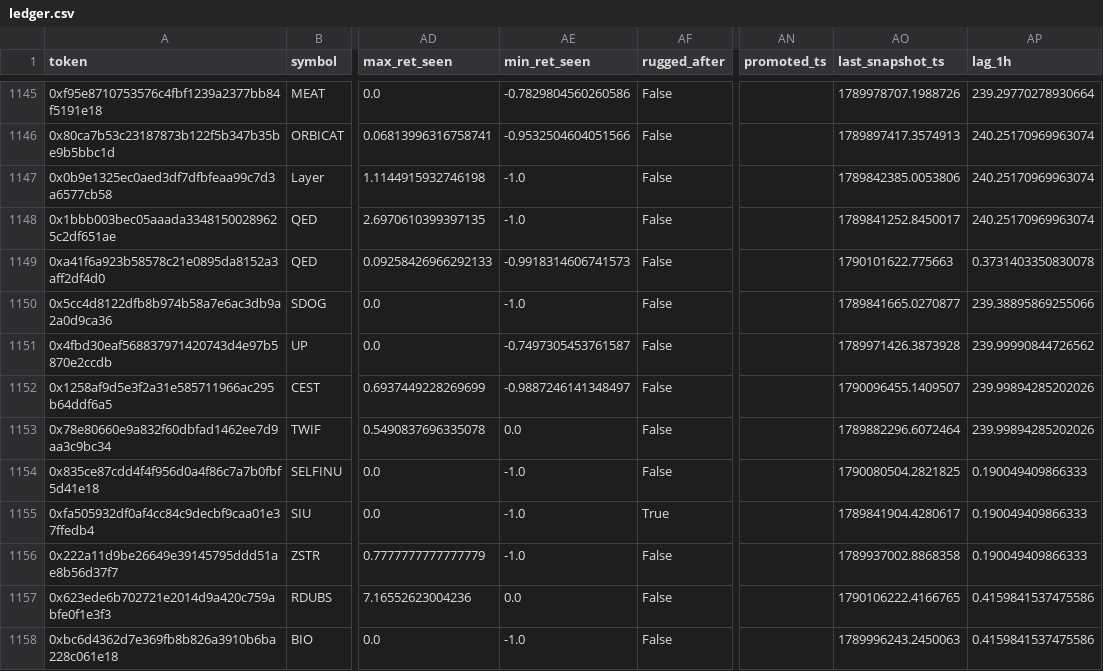
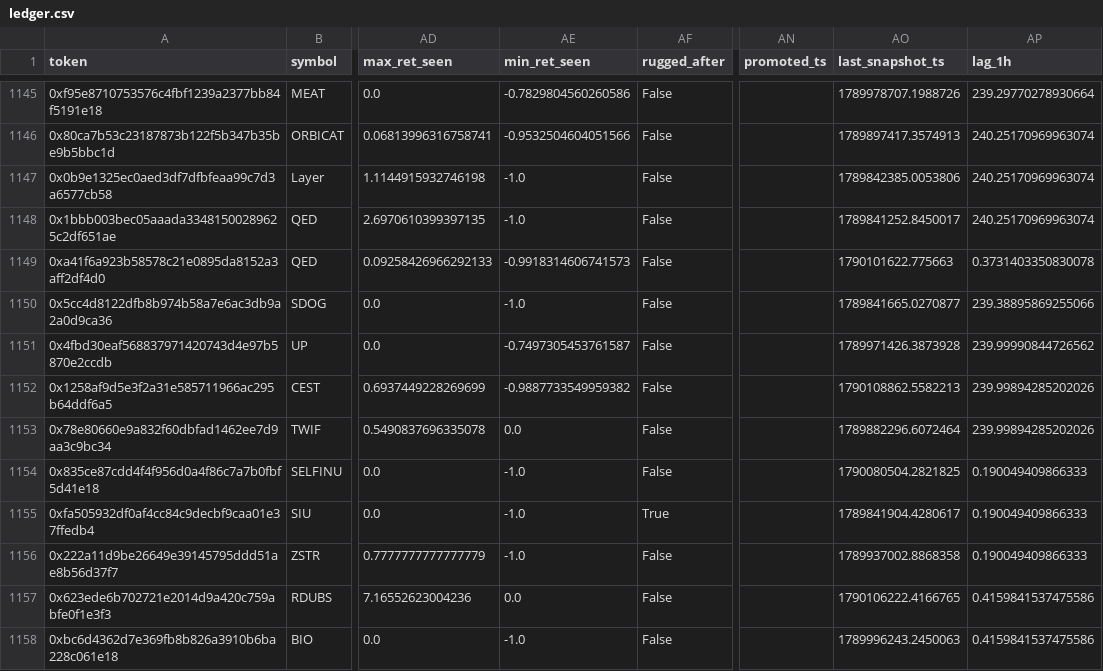
Before and after one commit to yousefjan2007-crypto/robinhood-screener, a CSV file: data/ledger.csv, drawn as a sheet; only a part is shown, gaps mark what is left out; the diff covers the shown part only; the diff names each change by its address in the sheet, - before the commit and + after, or states it on an @@ line.

```diff
--- a/data/ledger.csv
+++ b/data/ledger.csv
-AE1152 (min_ret_seen): -0.9887246141348497
+AE1152 (min_ret_seen): -0.9887733549959382
-AO1152 (last_snapshot_ts): 1790096455.1409507
+AO1152 (last_snapshot_ts): 1790108862.5582213
```
Also changed, not shown: 10 edited cells elsewhere in this file, 9 other files.
